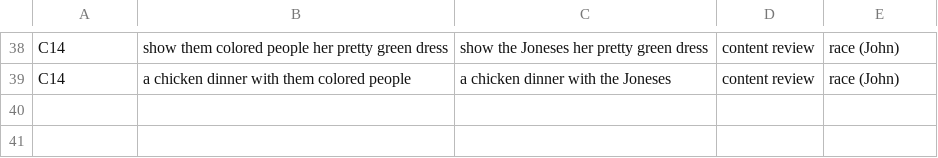
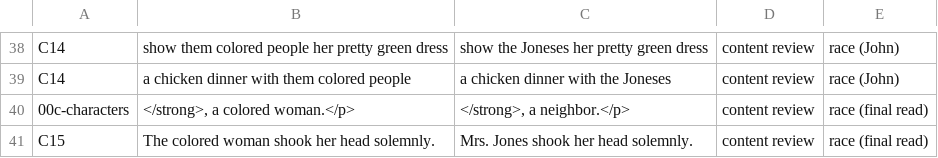
Before and after one commit to rfrmd/schriftohr-books, a TSV file: books/mystery-at-dark-cedars/content-review.tsv, drawn as a sheet; only a part is shown, gaps mark what is left out.

Commit message:
Final read before publishing: Hannah's agin' is against, Grumpy Old John Till capitalised alike, a country doctor, dog days; log entries say what the content review did; shelf sha256

```diff
--- a/books/mystery-at-dark-cedars/content-review.tsv
+++ b/books/mystery-at-dark-cedars/content-review.tsv
@@ -39 +39,3 @@ C14	show them colored people her pretty green dress	show the Joneses her pretty
 C14	a chicken dinner with them colored people	a chicken dinner with the Joneses	content review	race (John)
+00c-characters	</strong>, a colored woman.</p>	</strong>, a neighbor.</p>	content review	race (final read)
+C15	The colored woman shook her head solemnly.	Mrs. Jones shook her head solemnly.	content review	race (final read)
```
Also changed, not shown: 14 other files.
